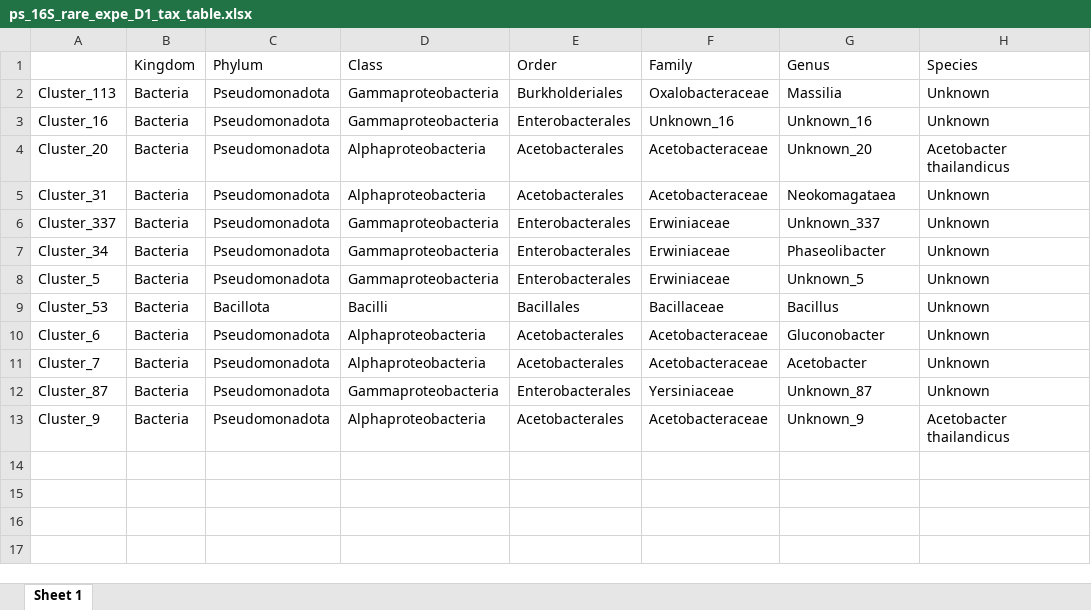
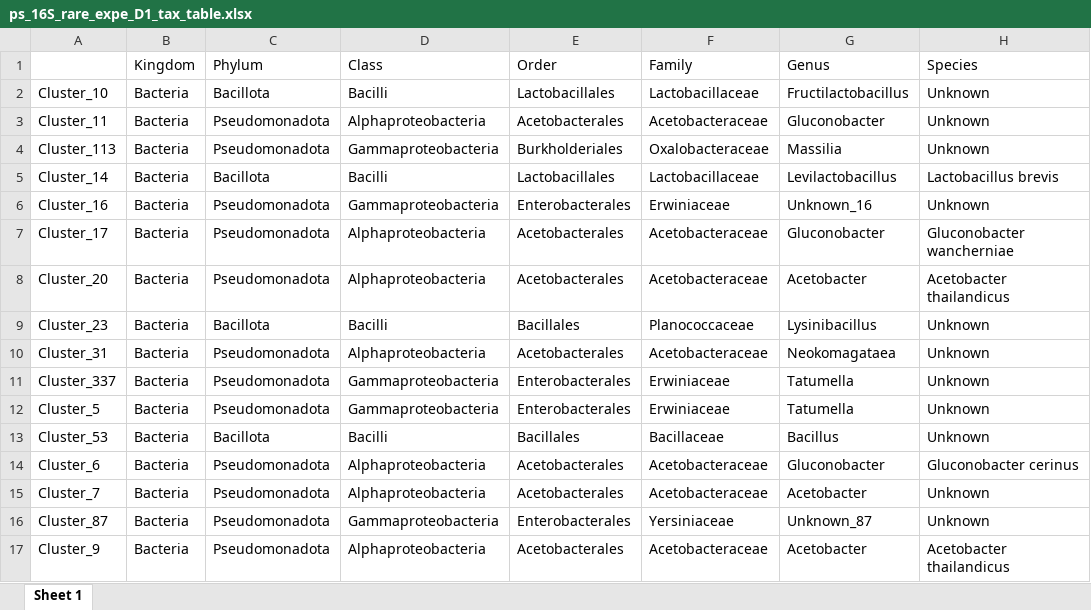
Before and after one commit to sidodq/Y2025.TransMicro2, an Excel workbook: data/derived_data/4_Diversities/ps_16S_rare_expe_D1_tax_table.xlsx, sheet Sheet 1, drawn as a sheet; values as stored, in another font and other column widths than the file's, no borders; removed rows and columns are numbered as before the commit, all else as after; the diff names each change by its address in the sheet, - before the commit and + after, or states it on an @@ line.

```diff
--- a/data/derived_data/4_Diversities/ps_16S_rare_expe_D1_tax_table.xlsx (sheet Sheet 1)
+++ b/data/derived_data/4_Diversities/ps_16S_rare_expe_D1_tax_table.xlsx (sheet Sheet 1)
+row 2: Cluster_10 | Bacteria | Bacillota | Bacilli | Lactobacillales | Lactobacillaceae | Fructilactobacillus | Unknown
+row 3: Cluster_11 | Bacteria | Pseudomonadota | Alphaproteobacteria | Acetobacterales | Acetobacteraceae | Gluconobacter | Unknown
+row 5: Cluster_14 | Bacteria | Bacillota | Bacilli | Lactobacillales | Lactobacillaceae | Levilactobacillus | Lactobacillus brevis
-F6 (Family): Unknown_16
+F6 (Family): Erwiniaceae
+row 7: Cluster_17 | Bacteria | Pseudomonadota | Alphaproteobacteria | Acetobacterales | Acetobacteraceae | Gluconobacter | Gluconobacter wancherniae
-G8 (Genus): Unknown_20
+G8 (Genus): Acetobacter
+row 9: Cluster_23 | Bacteria | Bacillota | Bacilli | Bacillales | Planococcaceae | Lysinibacillus | Unknown
-G11 (Genus): Unknown_337
+G11 (Genus): Tatumella
-row 7: Cluster_34 | Bacteria | Pseudomonadota | Gammaproteobacteria | Enterobacterales | Erwiniaceae | Phaseolibacter | Unknown
-G12 (Genus): Unknown_5
+G12 (Genus): Tatumella
-H14 (Species): Unknown
+H14 (Species): Gluconobacter cerinus
-G17 (Genus): Unknown_9
+G17 (Genus): Acetobacter
```
Also changed, not shown: data/derived_data/4_Diversities/ps_16S_rare_expe_D1_mtd_table.xlsx, data/derived_data/4_Diversities/ps_16S_rare_expe_D1_otu_table.xlsx, 19 other files.
